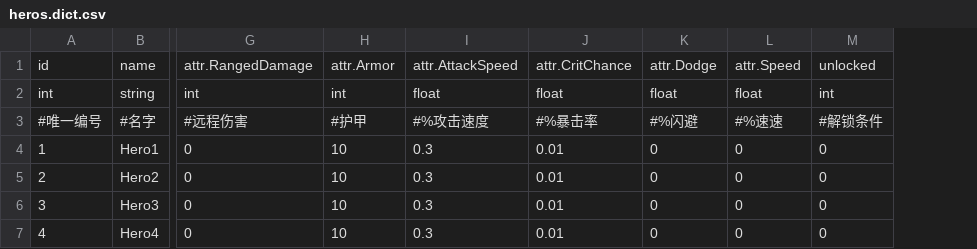
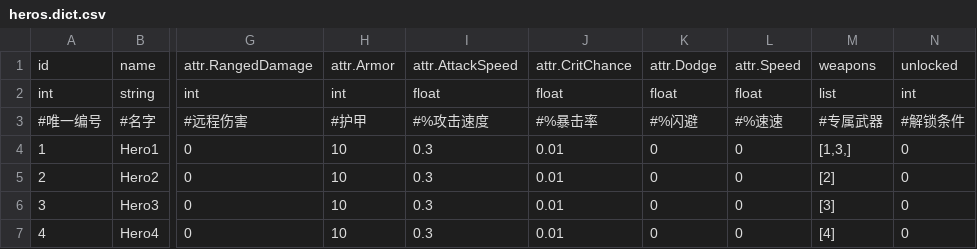
Before and after one commit to rogerhehe/SlotTools, a CSV file: csv/heros.dict.csv, drawn as a sheet; only a part is shown, gaps mark what is left out; the diff names each change by its address in the sheet, - before the commit and + after, or states it on an @@ line.

```diff
--- a/csv/heros.dict.csv
+++ b/csv/heros.dict.csv
+column M, rows 1-7: weapons | list | #专属武器 | [1,3,] | [2] | [3] | [4]
```
Also changed, not shown: 4 other files.
